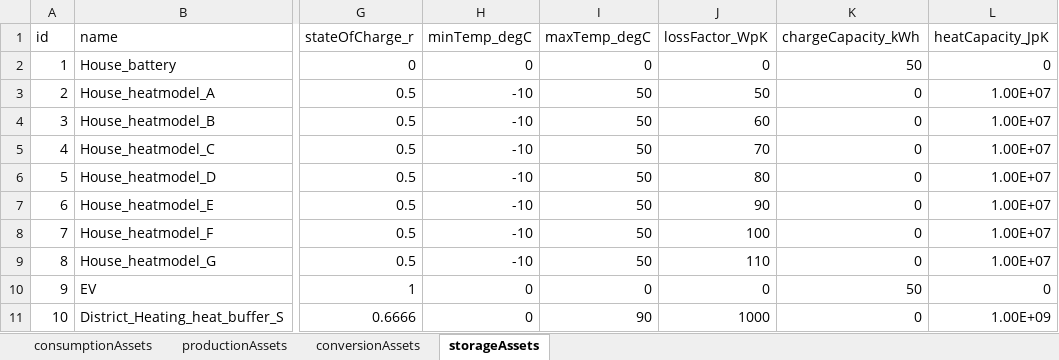
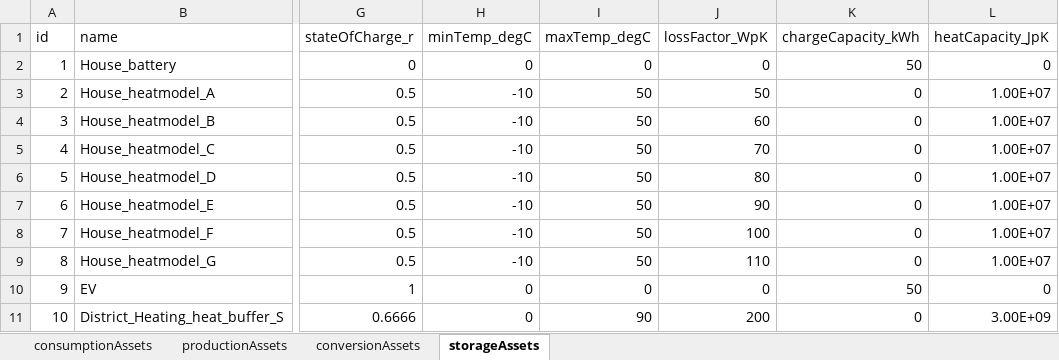
Before and after one commit to Zenmo/HOLON, an Excel workbook: Base/db_defaultEnergyAssets.xlsx, sheet storageAssets, drawn as a sheet; only a part is shown, gaps mark what is left out; values as stored, in another font and other column widths than the file's, no borders; the diff names each change by its address in the sheet, - before the commit and + after, or states it on an @@ line.

```diff
--- a/Base/db_defaultEnergyAssets.xlsx (sheet storageAssets)
+++ b/Base/db_defaultEnergyAssets.xlsx (sheet storageAssets)
-J11 (lossFactor_WpK): 1000
+J11 (lossFactor_WpK): 200
-L11 (heatCapacity_JpK): 1.00E+09
+L11 (heatCapacity_JpK): 3.00E+09
```
Also changed, not shown: Base/APIOutputAgentData_300_gridConnections.xlsx, Base/APIOutputRunData_300_gridConnections.xlsx, 9 other files.
